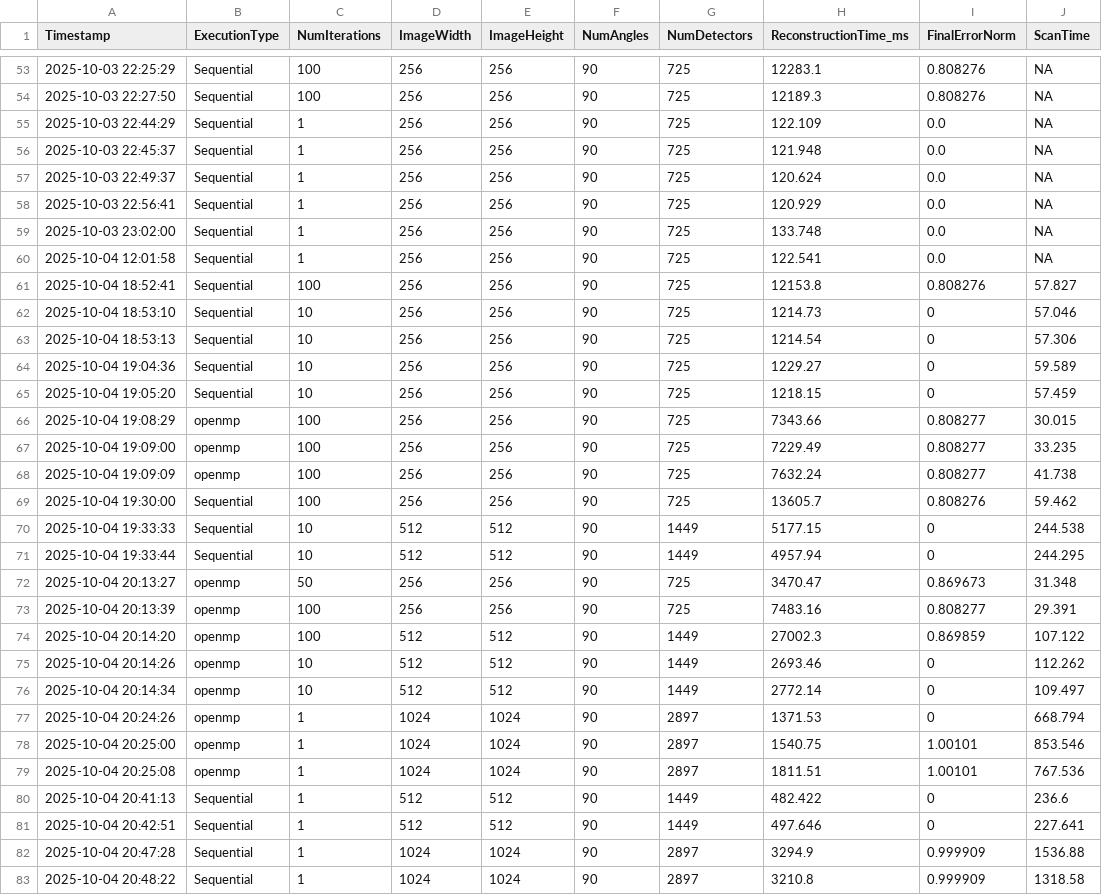
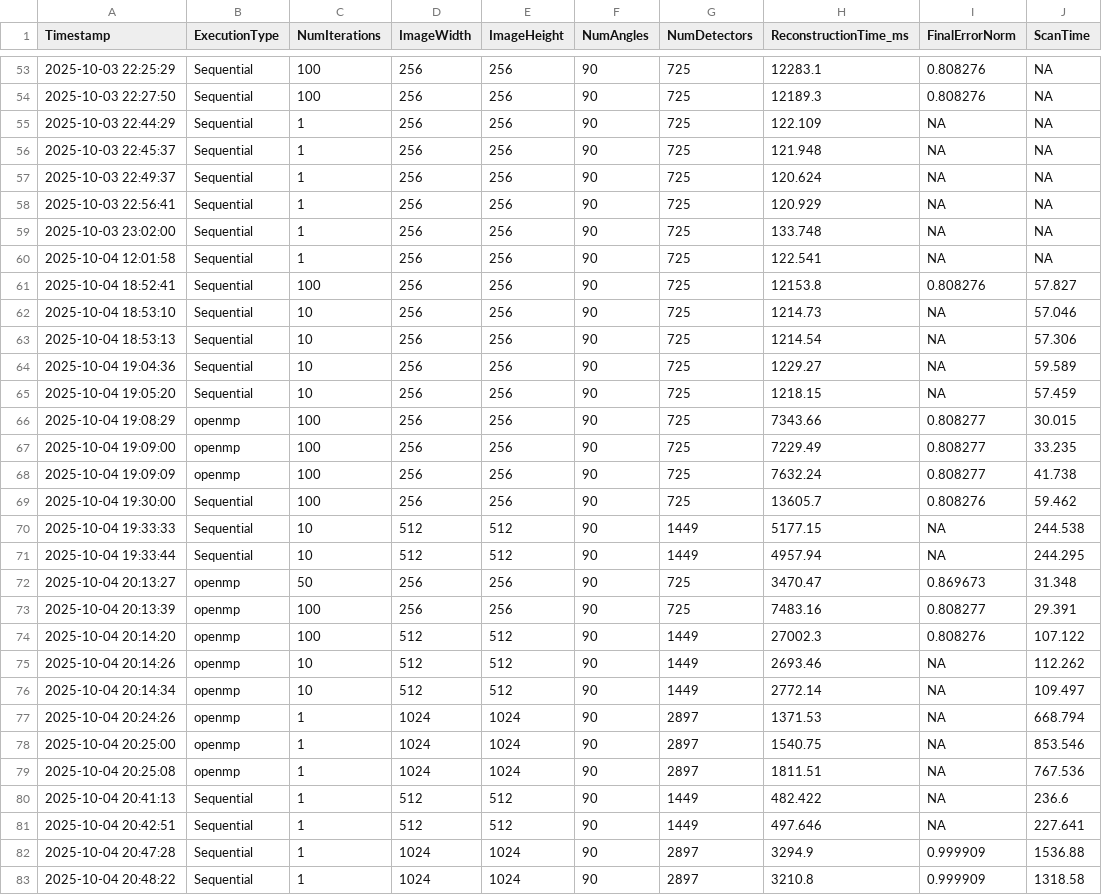
Before and after one commit to ksuraev/Cimmino-Phantom-Reconstruction, a CSV file: Other-Implementations/logs/performance_log.csv, drawn as a sheet; only a part is shown, gaps mark what is left out; the diff covers the shown part only.

```diff
--- a/Other-Implementations/logs/performance_log.csv
+++ b/Other-Implementations/logs/performance_log.csv
@@ -54,13 +54,13 @@ Timestamp,ExecutionType,NumIterations,ImageWidth,ImageHeight,NumAngles,NumDetect
 2025-10-03 22:27:50,Sequential,100,256,256,90,725,12189.3,0.808276,NA
-2025-10-03 22:44:29,Sequential,1,256,256,90,725,122.109,0.0,NA
-2025-10-03 22:45:37,Sequential,1,256,256,90,725,121.948,0.0,NA
-2025-10-03 22:49:37,Sequential,1,256,256,90,725,120.624,0.0,NA
-2025-10-03 22:56:41,Sequential,1,256,256,90,725,120.929,0.0,NA
-2025-10-03 23:02:00,Sequential,1,256,256,90,725,133.748,0.0,NA
-2025-10-04 12:01:58,Sequential,1,256,256,90,725,122.541,0.0,NA
+2025-10-03 22:44:29,Sequential,1,256,256,90,725,122.109,NA,NA
+2025-10-03 22:45:37,Sequential,1,256,256,90,725,121.948,NA,NA
+2025-10-03 22:49:37,Sequential,1,256,256,90,725,120.624,NA,NA
+2025-10-03 22:56:41,Sequential,1,256,256,90,725,120.929,NA,NA
+2025-10-03 23:02:00,Sequential,1,256,256,90,725,133.748,NA,NA
+2025-10-04 12:01:58,Sequential,1,256,256,90,725,122.541,NA,NA
 2025-10-04 18:52:41,Sequential,100,256,256,90,725,12153.8,0.808276,57.827
-2025-10-04 18:53:10,Sequential,10,256,256,90,725,1214.73,0,57.046
-2025-10-04 18:53:13,Sequential,10,256,256,90,725,1214.54,0,57.306
-2025-10-04 19:04:36,Sequential,10,256,256,90,725,1229.27,0,59.589
-2025-10-04 19:05:20,Sequential,10,256,256,90,725,1218.15,0,57.459
+2025-10-04 18:53:10,Sequential,10,256,256,90,725,1214.73,NA,57.046
+2025-10-04 18:53:13,Sequential,10,256,256,90,725,1214.54,NA,57.306
+2025-10-04 19:04:36,Sequential,10,256,256,90,725,1229.27,NA,59.589
+2025-10-04 19:05:20,Sequential,10,256,256,90,725,1218.15,NA,57.459
 2025-10-04 19:08:29,openmp,100,256,256,90,725,7343.66,0.808277,30.015
@@ -69,14 +69,14 @@ Timestamp,ExecutionType,NumIterations,ImageWidth,ImageHeight,NumAngles,NumDetect
 2025-10-04 19:30:00,Sequential,100,256,256,90,725,13605.7,0.808276,59.462
-2025-10-04 19:33:33,Sequential,10,512,512,90,1449,5177.15,0,244.538
-2025-10-04 19:33:44,Sequential,10,512,512,90,1449,4957.94,0,244.295
+2025-10-04 19:33:33,Sequential,10,512,512,90,1449,5177.15,NA,244.538
+2025-10-04 19:33:44,Sequential,10,512,512,90,1449,4957.94,NA,244.295
 2025-10-04 20:13:27,openmp,50,256,256,90,725,3470.47,0.869673,31.348
 2025-10-04 20:13:39,openmp,100,256,256,90,725,7483.16,0.808277,29.391
-2025-10-04 20:14:20,openmp,100,512,512,90,1449,27002.3,0.869859,107.122
-2025-10-04 20:14:26,openmp,10,512,512,90,1449,2693.46,0,112.262
-2025-10-04 20:14:34,openmp,10,512,512,90,1449,2772.14,0,109.497
-2025-10-04 20:24:26,openmp,1,1024,1024,90,2897,1371.53,0,668.794
-2025-10-04 20:25:00,openmp,1,1024,1024,90,2897,1540.75,1.00101,853.546
-2025-10-04 20:25:08,openmp,1,1024,1024,90,2897,1811.51,1.00101,767.536
-2025-10-04 20:41:13,Sequential,1,512,512,90,1449,482.422,0,236.6
-2025-10-04 20:42:51,Sequential,1,512,512,90,1449,497.646,0,227.641
+2025-10-04 20:14:20,openmp,100,512,512,90,1449,27002.3,0.808276,107.122
+2025-10-04 20:14:26,openmp,10,512,512,90,1449,2693.46,NA,112.262
+2025-10-04 20:14:34,openmp,10,512,512,90,1449,2772.14,NA,109.497
+2025-10-04 20:24:26,openmp,1,1024,1024,90,2897,1371.53,NA,668.794
+2025-10-04 20:25:00,openmp,1,1024,1024,90,2897,1540.75,NA,853.546
+2025-10-04 20:25:08,openmp,1,1024,1024,90,2897,1811.51,NA,767.536
+2025-10-04 20:41:13,Sequential,1,512,512,90,1449,482.422,NA,236.6
+2025-10-04 20:42:51,Sequential,1,512,512,90,1449,497.646,NA,227.641
 2025-10-04 20:47:28,Sequential,1,1024,1024,90,2897,3294.9,0.999909,1536.88
```
Also changed, not shown: 4 edited cells elsewhere in this file, metal-logs/metal_performance_log.csv, 1 other file.
